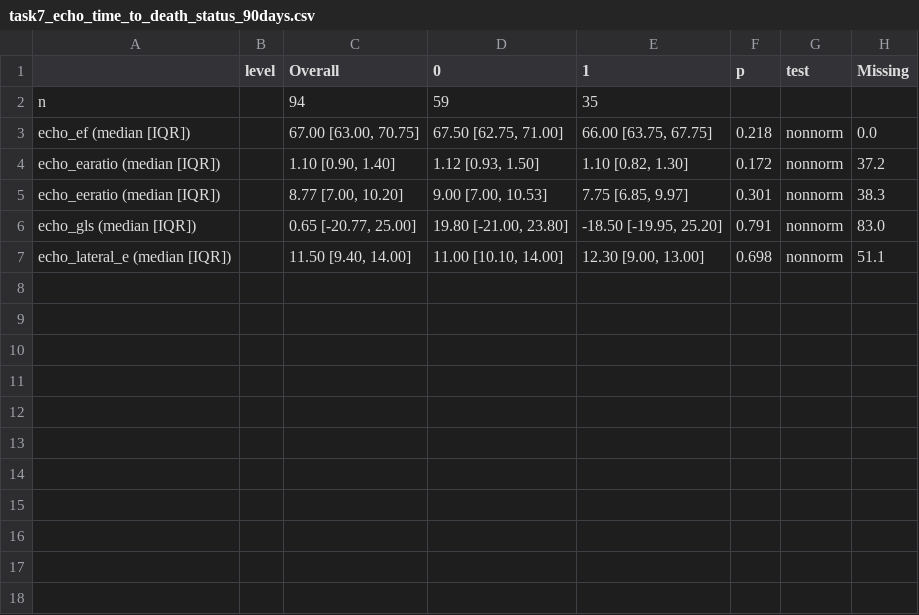
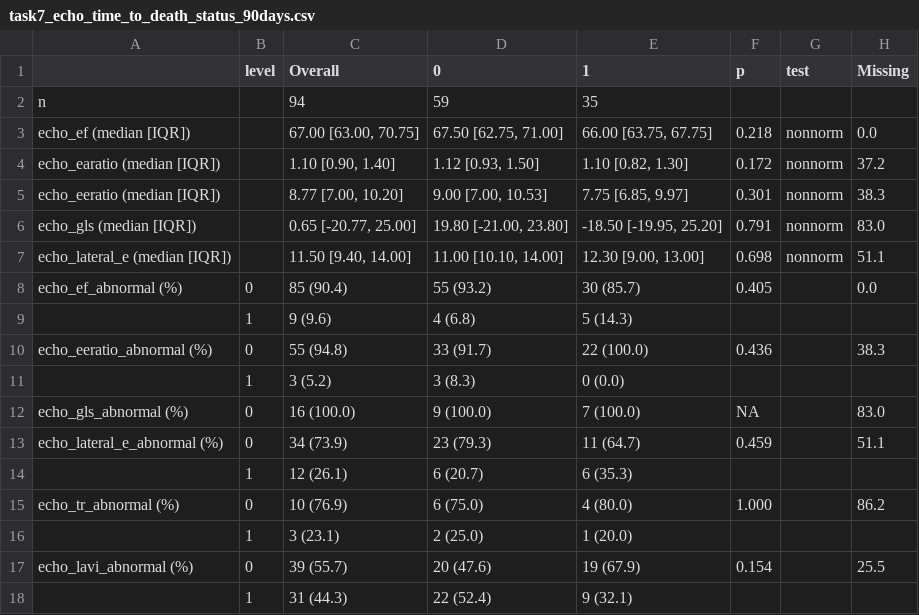
Before and after one commit to Tianqi-Ouyang/Terli-Cardio, a CSV file: docs/tables/task7_echo_time_to_death_status_90days.csv, drawn as a sheet.

```diff
--- a/docs/tables/task7_echo_time_to_death_status_90days.csv
+++ b/docs/tables/task7_echo_time_to_death_status_90days.csv
@@ -7 +7,12 @@
 "echo_lateral_e (median [IQR])","","11.50 [9.40, 14.00]","11.00 [10.10, 14.00]","12.30 [9.00, 13.00]","0.698","nonnorm","51.1"
+"echo_ef_abnormal (%)","0","85 (90.4)","55 (93.2)","30 (85.7)","0.405","","0.0"
+"","1","9 (9.6)","4 (6.8)","5 (14.3)","","",""
+"echo_eeratio_abnormal (%)","0","55 (94.8)","33 (91.7)","22 (100.0)","0.436","","38.3"
+"","1","3 (5.2)","3 (8.3)","0 (0.0)","","",""
+"echo_gls_abnormal (%)","0","16 (100.0)","9 (100.0)","7 (100.0)","NA","","83.0"
+"echo_lateral_e_abnormal (%)","0","34 (73.9)","23 (79.3)","11 (64.7)","0.459","","51.1"
+"","1","12 (26.1)","6 (20.7)","6 (35.3)","","",""
+"echo_tr_abnormal (%)","0","10 (76.9)","6 (75.0)","4 (80.0)","1.000","","86.2"
+"","1","3 (23.1)","2 (25.0)","1 (20.0)","","",""
+"echo_lavi_abnormal (%)","0","39 (55.7)","20 (47.6)","19 (67.9)","0.154","","25.5"
+"","1","31 (44.3)","22 (52.4)","9 (32.1)","","",""
```
Also changed, not shown: docs/tables/task5_echo_hrs_responders_cat_2.csv, docs/tables/task6_echo_terli_ae_respfail.csv, 1 other file.
